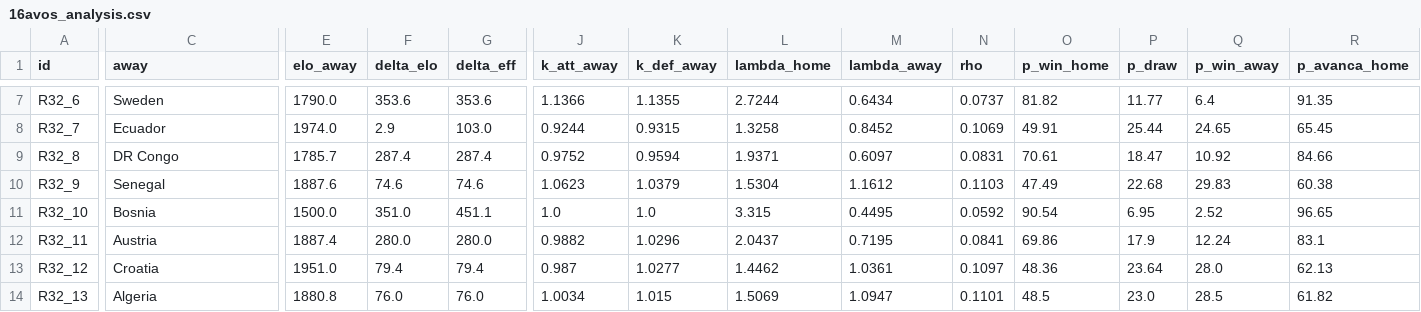
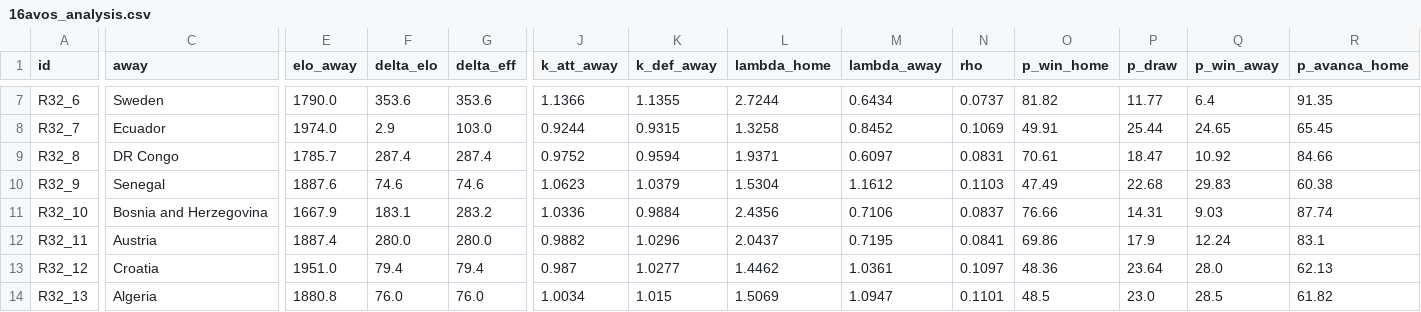
Before and after one commit to CiclopeEstrabico/bolao-copa-2026, a CSV file: modelo/results/16avos_analysis.csv, drawn as a sheet; only a part is shown, gaps mark what is left out; the diff covers the shown part only; the diff names each change by its address in the sheet, - before the commit and + after, or states it on an @@ line.

Commit message:
feat: add analysis scripts and initial data for 2026 World Cup round of 32 predictions

```diff
--- a/modelo/results/16avos_analysis.csv
+++ b/modelo/results/16avos_analysis.csv
-C11 (away): Bosnia
+C11 (away): Bosnia and Herzegovina
-E11 (elo_away): 1500.0
+E11 (elo_away): 1667.9
-F11 (delta_elo): 351.0
+F11 (delta_elo): 183.1
-G11 (delta_eff): 451.1
+G11 (delta_eff): 283.2
-J11 (k_att_away): 1.0
+J11 (k_att_away): 1.0336
-K11 (k_def_away): 1.0
+K11 (k_def_away): 0.9884
-L11 (lambda_home): 3.315
+L11 (lambda_home): 2.4356
-M11 (lambda_away): 0.4495
+M11 (lambda_away): 0.7106
-N11 (rho): 0.0592
+N11 (rho): 0.0837
-O11 (p_win_home): 90.54
+O11 (p_win_home): 76.66
-P11 (p_draw): 6.95
+P11 (p_draw): 14.31
-Q11 (p_win_away): 2.52
+Q11 (p_win_away): 9.03
-R11 (p_avanca_home): 96.65
+R11 (p_avanca_home): 87.74
```
Also changed, not shown: 55 edited cells elsewhere in this file, 2 other files.
